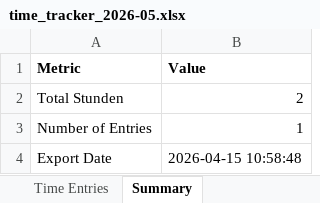
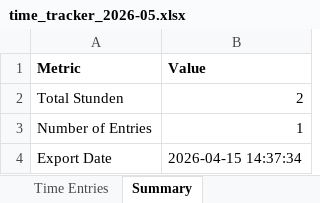
Before and after one commit to WeavingWhiteNoise/time-tracker-app, an Excel workbook: dist/time_tracker_2026-05.xlsx, sheet Summary, drawn as a sheet; values as stored, in another font and other column widths than the file's, no borders; the diff names each change by its address in the sheet, - before the commit and + after, or states it on an @@ line.

```diff
--- a/dist/time_tracker_2026-05.xlsx (sheet Summary)
+++ b/dist/time_tracker_2026-05.xlsx (sheet Summary)
-B4 (Value): 2026-04-15 10:58:48
+B4 (Value): 2026-04-15 14:37:34
```
Also changed, not shown: dist/time_tracker_2026-04.xlsx, 16 other files.
